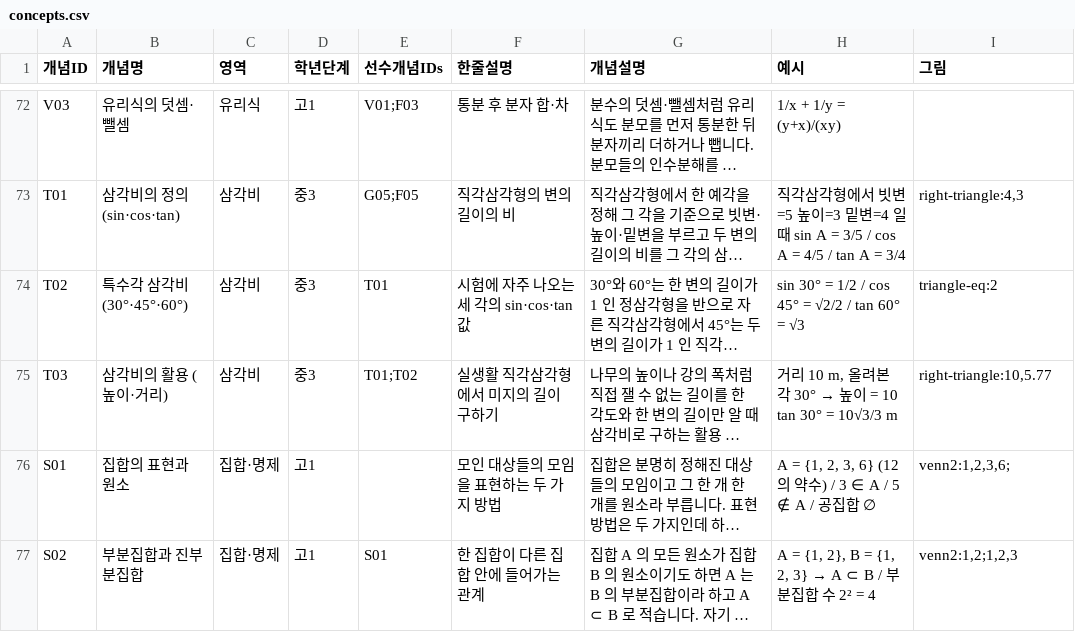
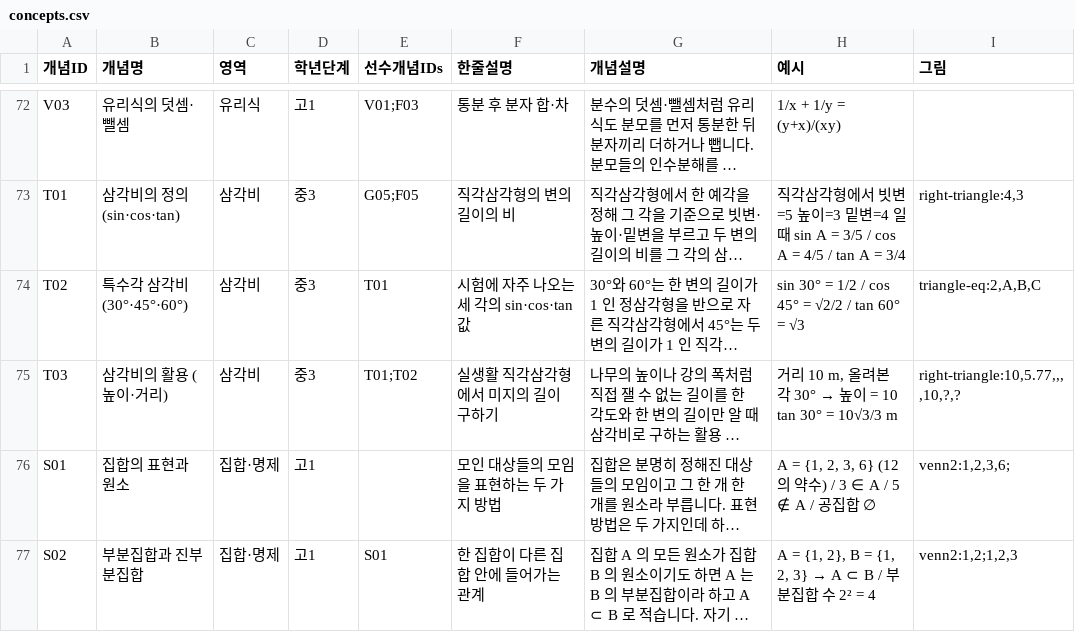
Before and after one commit to wataryu00-boop/math-diagnostic, a CSV file: concepts.csv, drawn as a sheet; only a part is shown, gaps mark what is left out; long unchanged cells end in …; the diff names each change by its address in the sheet, - before the commit and + after, or states it on an @@ line.

```diff
--- a/concepts.csv
+++ b/concepts.csv
-I74 (그림): triangle-eq:2
+I74 (그림): triangle-eq:2,A,B,C
-I75 (그림): right-triangle:10,5.77
+I75 (그림): right-triangle:10,5.77,,,,10,?,?
```
Also changed, not shown: problems.csv, 1 other file.
